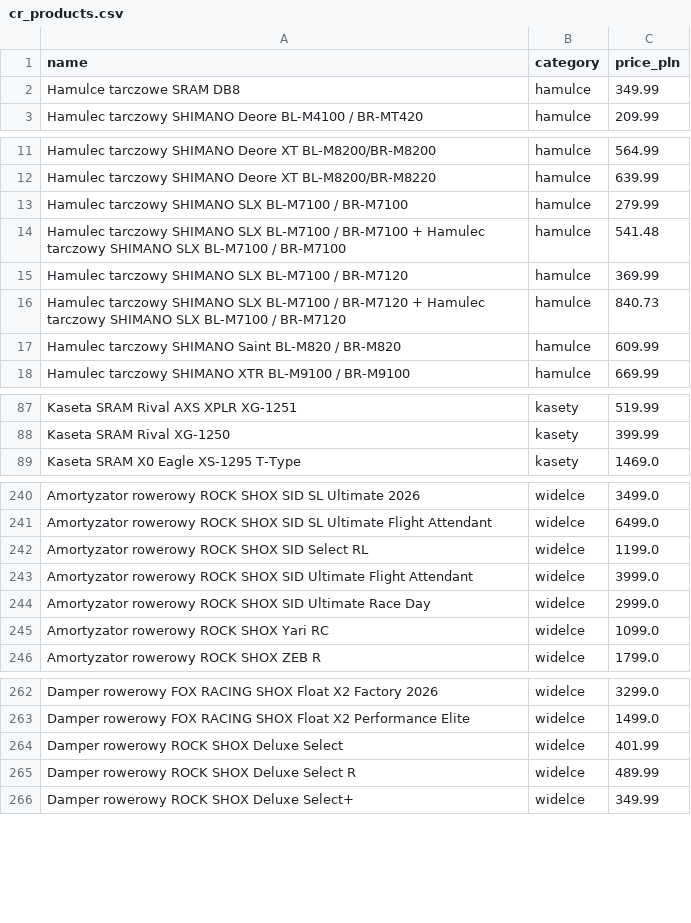
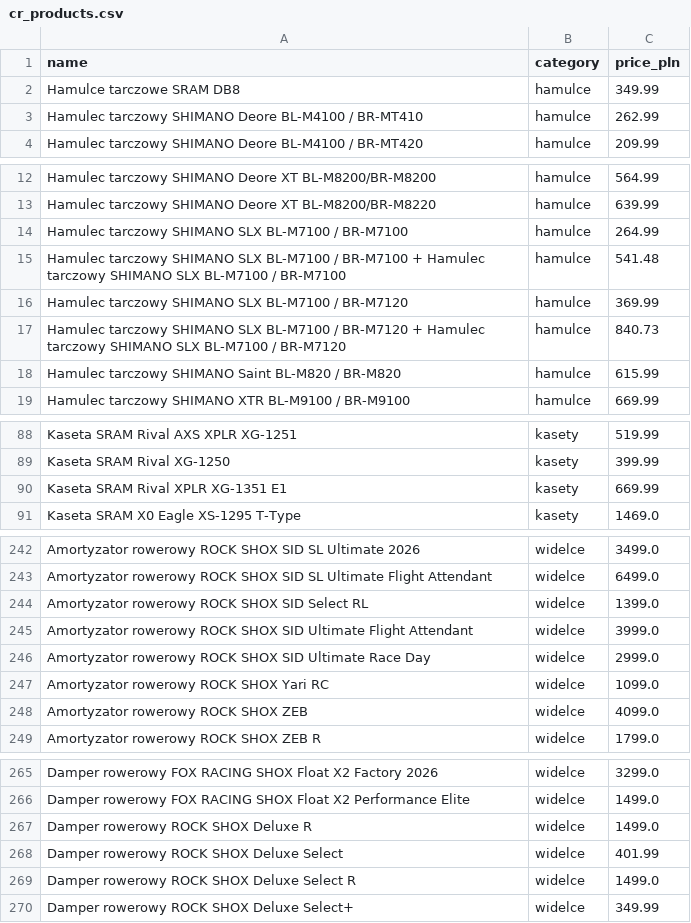
Before and after one commit to icearas/bike-comparator, a CSV file: backend/cr_products.csv, drawn as a sheet; only a part is shown, gaps mark what is left out; the diff covers the shown part only.

```diff
--- a/backend/cr_products.csv
+++ b/backend/cr_products.csv
@@ -2,2 +2,3 @@ name,category,price_pln
 Hamulce tarczowe SRAM DB8,hamulce,349.99
+Hamulec tarczowy SHIMANO Deore BL-M4100 / BR-MT410,hamulce,262.99
 Hamulec tarczowy SHIMANO Deore BL-M4100 / BR-MT420,hamulce,209.99
@@ -12,3 +13,3 @@ Hamulec tarczowy SHIMANO Deore XT BL-M8200/BR-M8200,hamulce,564.99
 Hamulec tarczowy SHIMANO Deore XT BL-M8200/BR-M8220,hamulce,639.99
-Hamulec tarczowy SHIMANO SLX BL-M7100 / BR-M7100,hamulce,279.99
+Hamulec tarczowy SHIMANO SLX BL-M7100 / BR-M7100,hamulce,264.99
 Hamulec tarczowy SHIMANO SLX BL-M7100 / BR-M7100 + Hamulec tarczowy SHIMANO SLX BL-M7100 / BR-M7100,hamulce,541.48
@@ -16,3 +17,3 @@ Hamulec tarczowy SHIMANO SLX BL-M7100 / BR-M7120,hamulce,369.99
 Hamulec tarczowy SHIMANO SLX BL-M7100 / BR-M7120 + Hamulec tarczowy SHIMANO SLX BL-M7100 / BR-M7120,hamulce,840.73
-Hamulec tarczowy SHIMANO Saint BL-M820 / BR-M820,hamulce,609.99
+Hamulec tarczowy SHIMANO Saint BL-M820 / BR-M820,hamulce,615.99
 Hamulec tarczowy SHIMANO XTR BL-M9100 / BR-M9100,hamulce,669.99
@@ -88,2 +89,3 @@ Kaseta SRAM Rival AXS XPLR XG-1251,kasety,519.99
 Kaseta SRAM Rival XG-1250,kasety,399.99
+Kaseta SRAM Rival XPLR XG-1351 E1,kasety,669.99
 Kaseta SRAM X0 Eagle XS-1295 T-Type,kasety,1469.0
@@ -241,3 +243,3 @@ Amortyzator rowerowy ROCK SHOX SID SL Ultimate 2026,widelce,3499.0
 Amortyzator rowerowy ROCK SHOX SID SL Ultimate Flight Attendant,widelce,6499.0
-Amortyzator rowerowy ROCK SHOX SID Select RL,widelce,1199.0
+Amortyzator rowerowy ROCK SHOX SID Select RL,widelce,1399.0
 Amortyzator rowerowy ROCK SHOX SID Ultimate Flight Attendant,widelce,3999.0
@@ -245,2 +247,3 @@ Amortyzator rowerowy ROCK SHOX SID Ultimate Race Day,widelce,2999.0
 Amortyzator rowerowy ROCK SHOX Yari RC,widelce,1099.0
+Amortyzator rowerowy ROCK SHOX ZEB,widelce,4099.0
 Amortyzator rowerowy ROCK SHOX ZEB R,widelce,1799.0
@@ -263,4 +266,5 @@ Damper rowerowy FOX RACING SHOX Float X2 Factory 2026,widelce,3299.0
 Damper rowerowy FOX RACING SHOX Float X2 Performance Elite,widelce,1499.0
+Damper rowerowy ROCK SHOX Deluxe R,widelce,1499.0
 Damper rowerowy ROCK SHOX Deluxe Select,widelce,401.99
-Damper rowerowy ROCK SHOX Deluxe Select R,widelce,489.99
+Damper rowerowy ROCK SHOX Deluxe Select R,widelce,1499.0
 Damper rowerowy ROCK SHOX Deluxe Select+,widelce,349.99
```
Also changed, not shown: 5 edited cells elsewhere in this file, backend/bd_products.csv, 7 other files.
